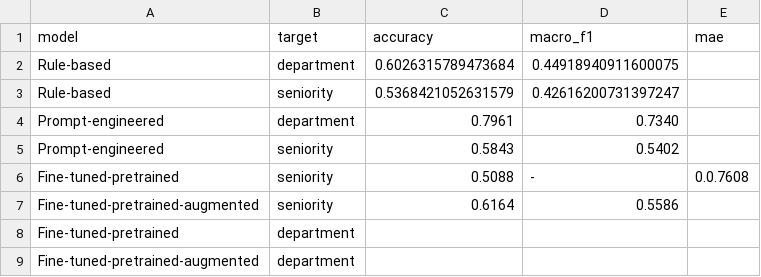
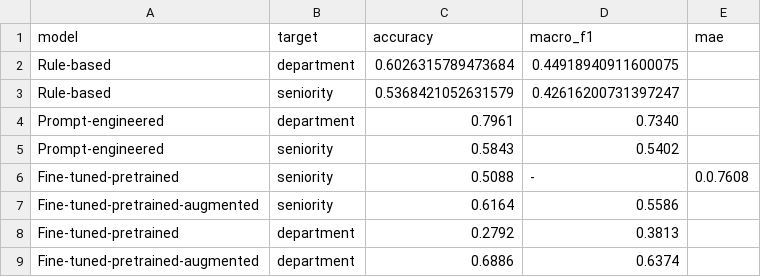
Before and after one commit to luisadosch/nlp-job-title-classification-benchmark-snapaddy, a CSV file: data/results/all_results.csv, drawn as a sheet.

```diff
--- a/data/results/all_results.csv
+++ b/data/results/all_results.csv
@@ -7,3 +7,3 @@ Fine-tuned-pretrained,seniority,0.5088,-,0.0.7608
 Fine-tuned-pretrained-augmented,seniority,0.6164,0.5586
-Fine-tuned-pretrained,department,
-Fine-tuned-pretrained-augmented,department,
+Fine-tuned-pretrained,department,0.2792,0.3813
+Fine-tuned-pretrained-augmented,department,0.6886,0.6374
```
Also changed, not shown: 1 other file.
